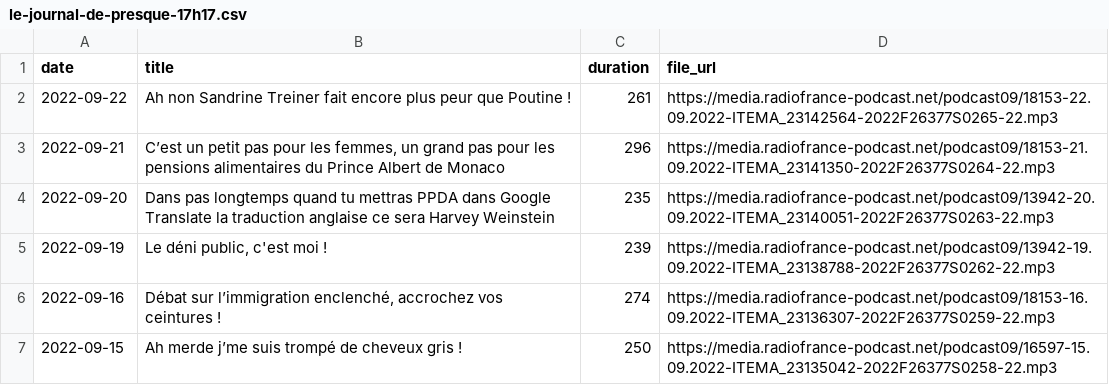
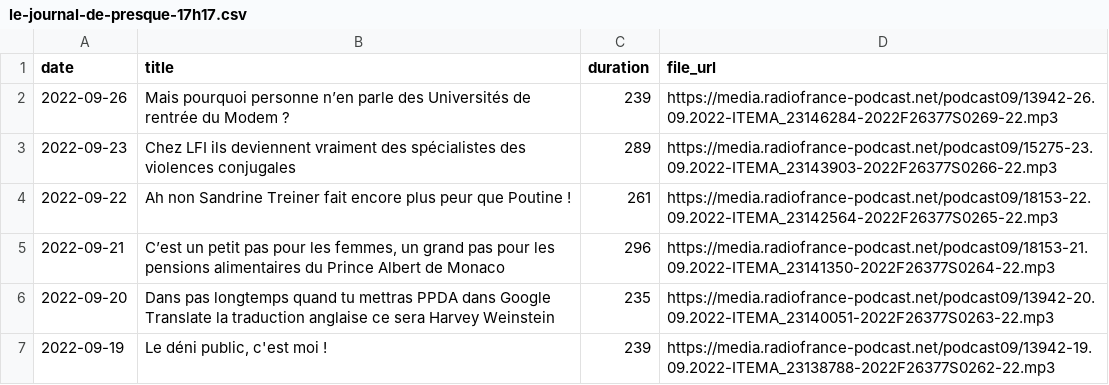
Before and after one commit to ahasverus/franceinter, a CSV file: inst/csv/le-journal-de-presque-17h17.csv, drawn as a sheet; only a part is shown; the shorter side is filled out with more unchanged rows; the diff names each change by its address in the sheet, - before the commit and + after, or states it on an @@ line.

Commit message:
Update CSS class + New podcasts

```diff
--- a/inst/csv/le-journal-de-presque-17h17.csv
+++ b/inst/csv/le-journal-de-presque-17h17.csv
+row 2: 2022-09-26 | Mais pourquoi personne n’en parle des Universités de rentrée du Modem ? | 239 | https://media.radiofrance-podcast.net/podcast09/13942-26.09.2022-ITEMA_23146284-2022F26377S0269-22.mp3
+row 3: 2022-09-23 | Chez LFI ils deviennent vraiment des spécialistes des violences conjugales | 289 | https://media.radiofrance-podcast.net/podcast09/15275-23.09.2022-ITEMA_23143903-2022F26377S0266-22.mp3
```
Also changed, not shown: inst/csv/carbone-14-le-magazine-de-l-archeologie.csv, inst/csv/fictions-samedi-noir.csv, 21 other files.
